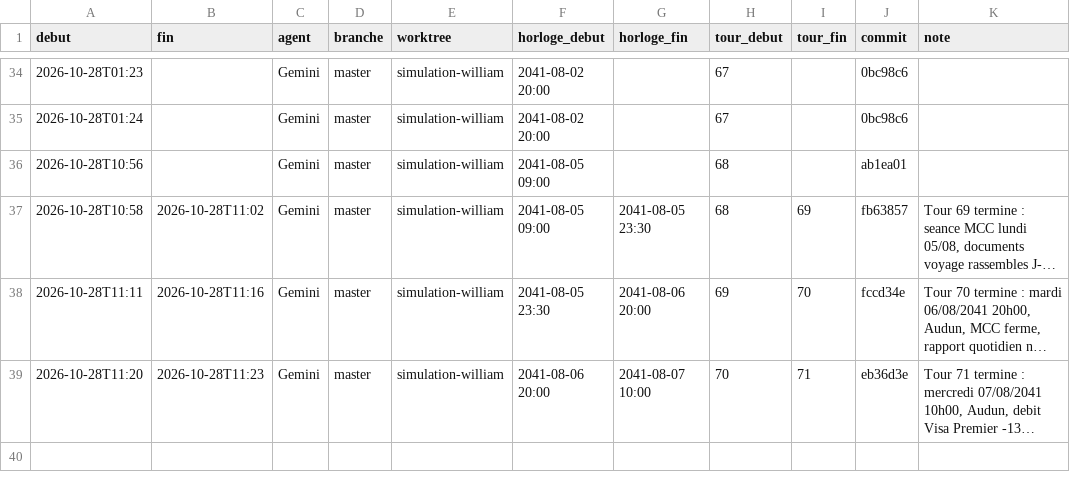
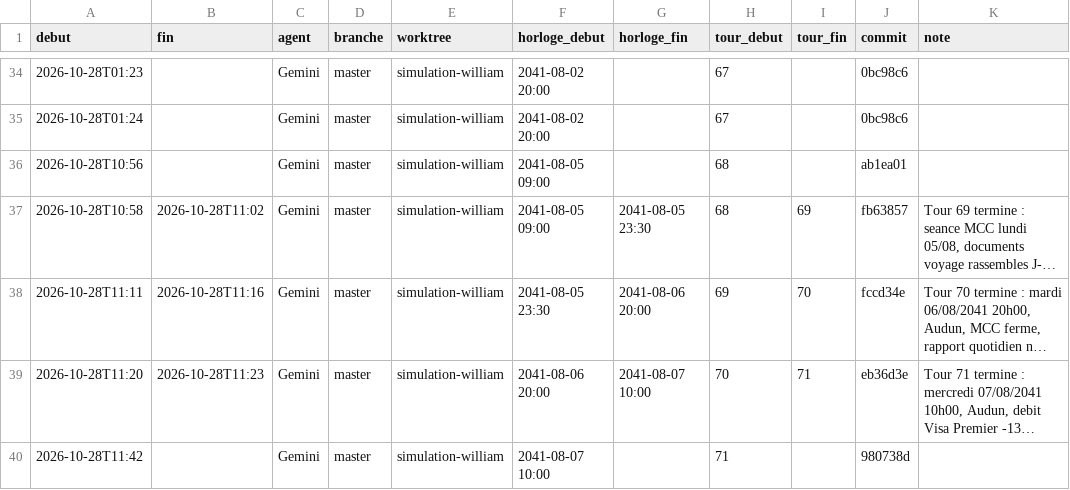
Before and after one commit to ossimiossimiwilliam10-cyber/simulation-william, a CSV file: memoire/sessions.csv, drawn as a sheet; only a part is shown, gaps mark what is left out; long unchanged cells end in …; the diff names each change by its address in the sheet, - before the commit and + after, or states it on an @@ line.

```diff
--- a/memoire/sessions.csv
+++ b/memoire/sessions.csv
+row 40: 2026-10-28T11:42 |  | Gemini | master | simulation-william | 2041-08-07 10:00 |  | 71 |  | 980738d
```
Also changed, not shown: etat/corps.csv, 14 other files.
